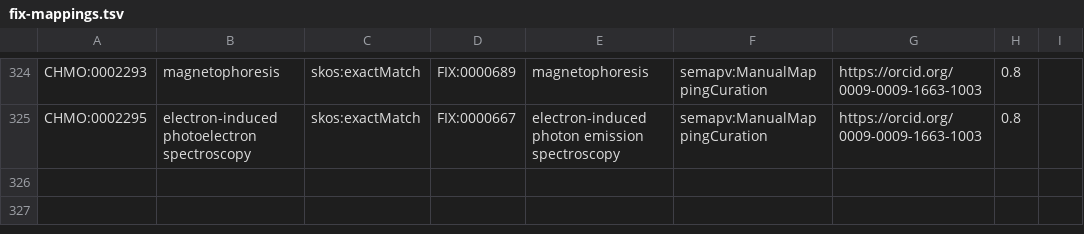
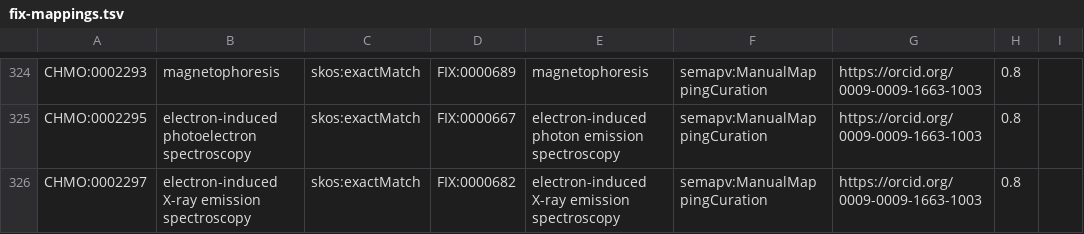
Before and after one commit to NFDI4Chem/rsc-cmo, a TSV file: src/mappings/fix-mappings.tsv, drawn as a sheet; only a part is shown, gaps mark what is left out.

Commit message:
Added CHMO:0002297 to fix mapping

```diff
--- a/src/mappings/fix-mappings.tsv
+++ b/src/mappings/fix-mappings.tsv
@@ -325 +325,2 @@ CHMO:0002293	magnetophoresis	skos:exactMatch	FIX:0000689	magnetophoresis	semapv:
 CHMO:0002295	electron-induced photoelectron spectroscopy	skos:exactMatch	FIX:0000667	electron-induced photon emission spectroscopy	semapv:ManualMappingCuration	https://orcid.org/0009-0009-1663-1003	0.8
+CHMO:0002297	electron-induced X-ray emission spectroscopy	skos:exactMatch	FIX:0000682	electron-induced X-ray emission spectroscopy	semapv:ManualMappingCuration	https://orcid.org/0009-0009-1663-1003	0.8
```
